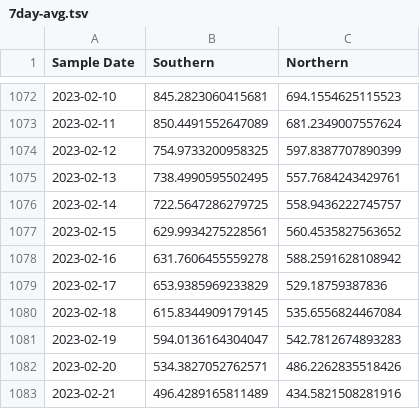
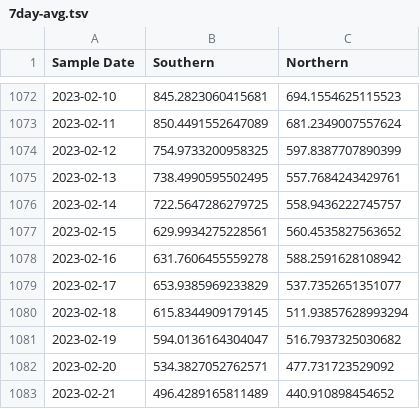
Before and after one commit to KieferO/mwra_scrape, a TSV file: 7day-avg.tsv, drawn as a sheet; only a part is shown, gaps mark what is left out.

```diff
--- a/7day-avg.tsv
+++ b/7day-avg.tsv
@@ -1078,6 +1078,6 @@ Sample Date	Southern	Northern
 2023-02-16	631.7606455559278	588.2591628108942
-2023-02-17	653.9385969233829	529.18759387836
-2023-02-18	615.8344909179145	535.6556824467084
-2023-02-19	594.0136164304047	542.7812674893283
-2023-02-20	534.3827052762571	486.2262835518426
-2023-02-21	496.4289165811489	434.5821508281916
+2023-02-17	653.9385969233829	537.7352651351077
+2023-02-18	615.8344909179145	511.93857628993294
+2023-02-19	594.0136164304047	516.7937325030682
+2023-02-20	534.3827052762571	477.731723529092
+2023-02-21	496.4289165811489	440.910898454652
```
Also changed, not shown: 7day-diff.tsv, MWRAData.tsv.
